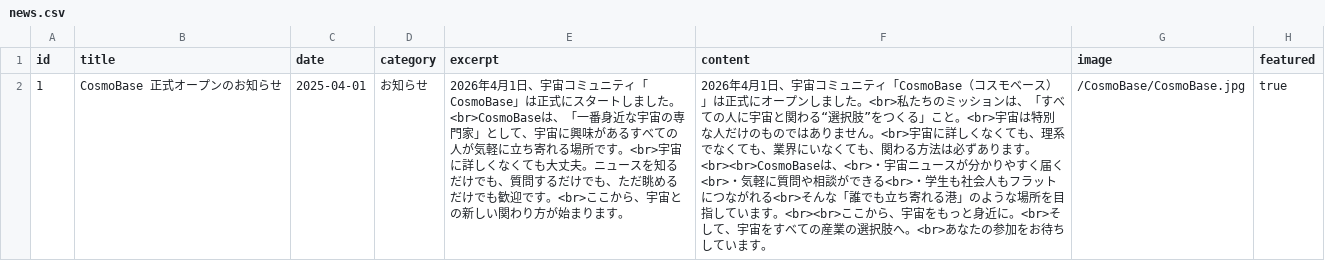
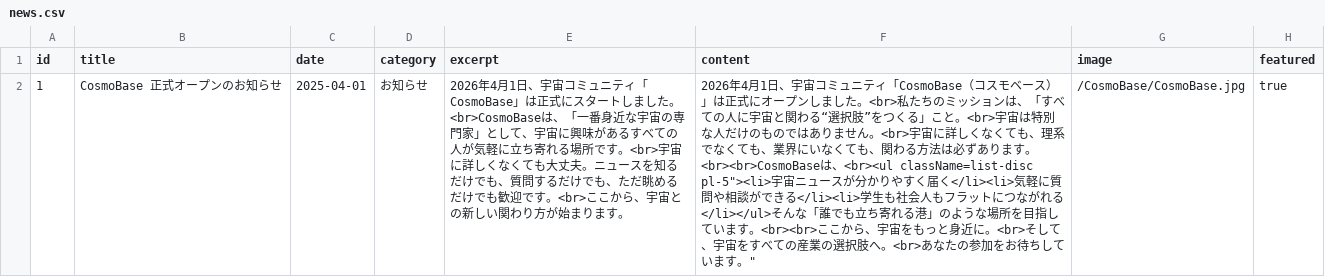
Before and after one commit to FSIFofficial/CosmoBase, a CSV file: data/news.csv, drawn as a sheet; the diff names each change by its address in the sheet, - before the commit and + after, or states it on an @@ line.

Commit message:
Update news.csv

```diff
--- a/data/news.csv
+++ b/data/news.csv
-F2 (content): …。<br><br>CosmoBaseは、<br>・宇宙ニュースが分かりやすく届く<br>・気軽に質問や相談ができる<br>・学生も社会人もフラットにつながれる<br>そんな「誰でも立ち寄れる港」のような場所を目指しています。<br><br>ここから、宇宙をもっと身近に。<br>そして、宇宙をすべての産業の選択肢へ。<br>あなたの参加をお待ちしています。
+F2 (content): …。<br><br>CosmoBaseは、<br><ul className=list-disc pl-5"><li>宇宙ニュースが分かりやすく届く</li><li>気軽に質問や相談ができる</li><li>学生も社会人もフラットにつながれる</li></ul>そんな「誰でも立ち寄れる港」のような場所を目指しています。<br><br>ここから、宇宙をもっと身近に。<br>そして、宇宙をすべての産業の選択肢へ。<br>あなたの参加をお待ちしています。"
```
